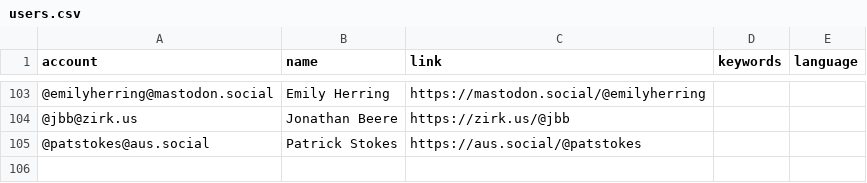
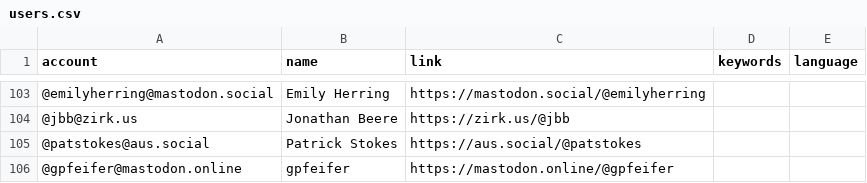
Before and after one commit to florisre/mastodon-iranian-studies, a CSV file: resources/users.csv, drawn as a sheet; only a part is shown, gaps mark what is left out; the diff names each change by its address in the sheet, - before the commit and + after, or states it on an @@ line.

Commit message:
Update users.csv

```diff
--- a/resources/users.csv
+++ b/resources/users.csv
+row 106: @gpfeifer@mastodon.online | gpfeifer | https://mastodon.online/@gpfeifer
```
